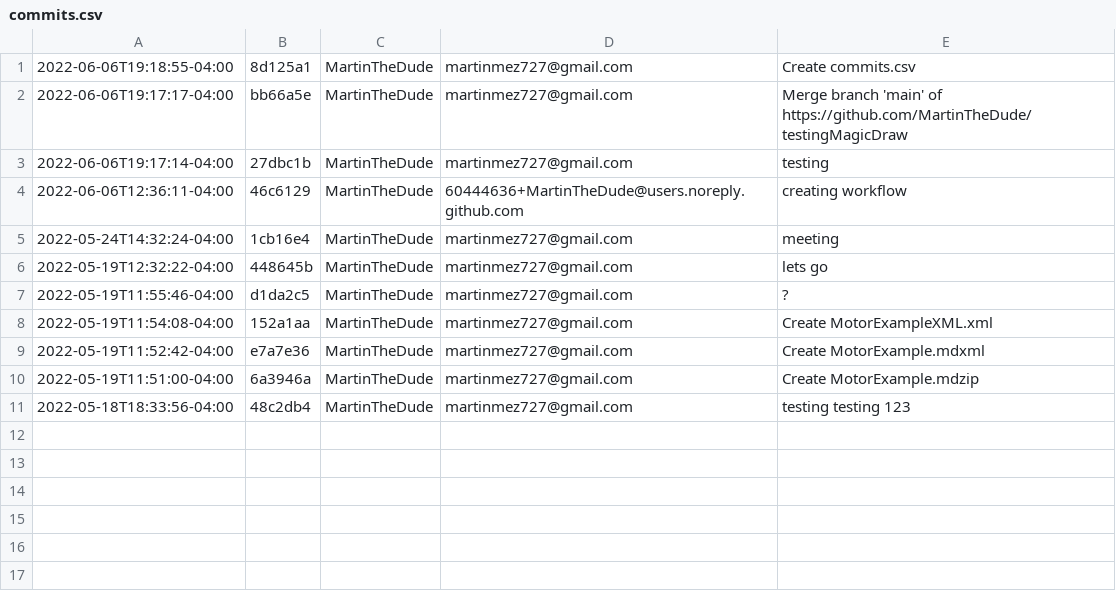
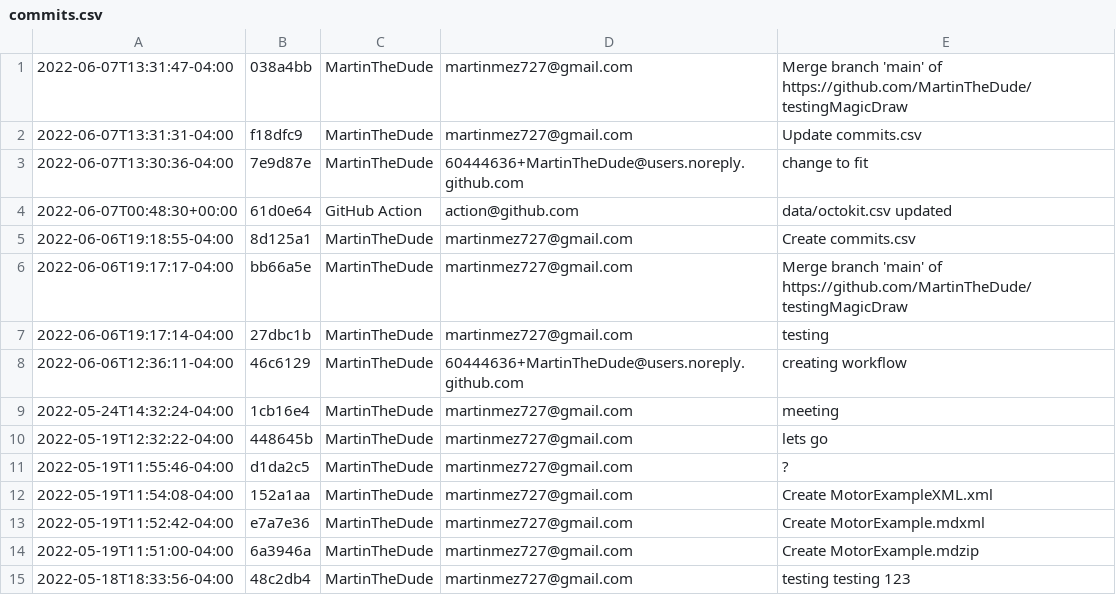
Before and after one commit to MartinTheDude/testingMagicDraw, a CSV file: commits.csv, drawn as a sheet; the diff names each change by its address in the sheet, - before the commit and + after, or states it on an @@ line.

Commit message:
Update commits.csv

```diff
--- a/commits.csv
+++ b/commits.csv
+row 1: 2022-06-07T13:31:47-04:00 | 038a4bb | MartinTheDude | martinmez727@gmail.com | Merge branch 'main' of https://github.com/MartinTheDude/testingMagicDraw
+row 2: 2022-06-07T13:31:31-04:00 | f18dfc9 | MartinTheDude | martinmez727@gmail.com | Update commits.csv
+row 3: 2022-06-07T13:30:36-04:00 | 7e9d87e | MartinTheDude | 60444636+MartinTheDude@users.noreply.github.com | change to fit
+row 4: 2022-06-07T00:48:30+00:00 | 61d0e64 | GitHub Action | action@github.com | data/octokit.csv updated
```
